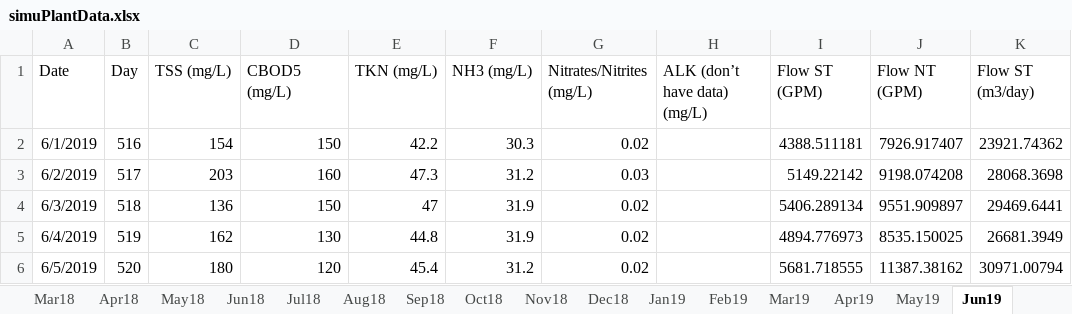
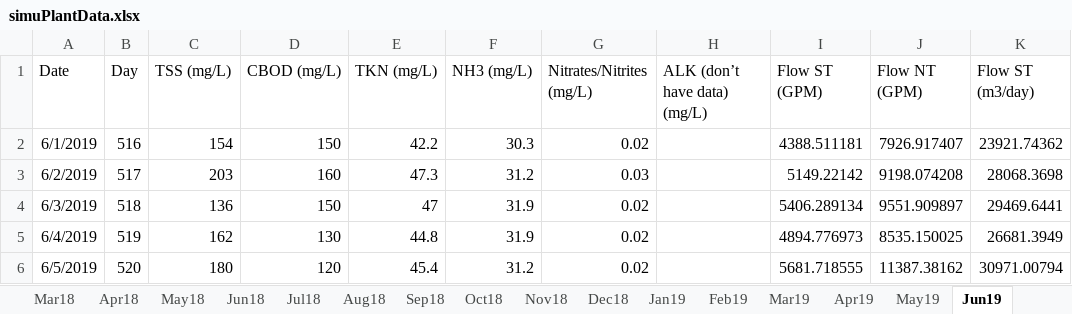
Before and after one commit to NG-ChE/MLE-Wastewater-Model-ASM1-ADM1, an Excel workbook: simuPlantData.xlsx, sheet Jun19, drawn as a sheet; only a part is shown; values as stored, in another font and other column widths than the file's, no borders; the diff names each change by its address in the sheet, - before the commit and + after, or states it on an @@ line.

```diff
--- a/simuPlantData.xlsx (sheet Jun19)
+++ b/simuPlantData.xlsx (sheet Jun19)
-D1: CBOD5 (mg/L)
+D1: CBOD (mg/L)
```
Also changed, not shown: sheet Dec18, sheet Feb19, sheet Feb18, sheet Apr19, sheet May19, sheet Nov18, 11 more sheets.
